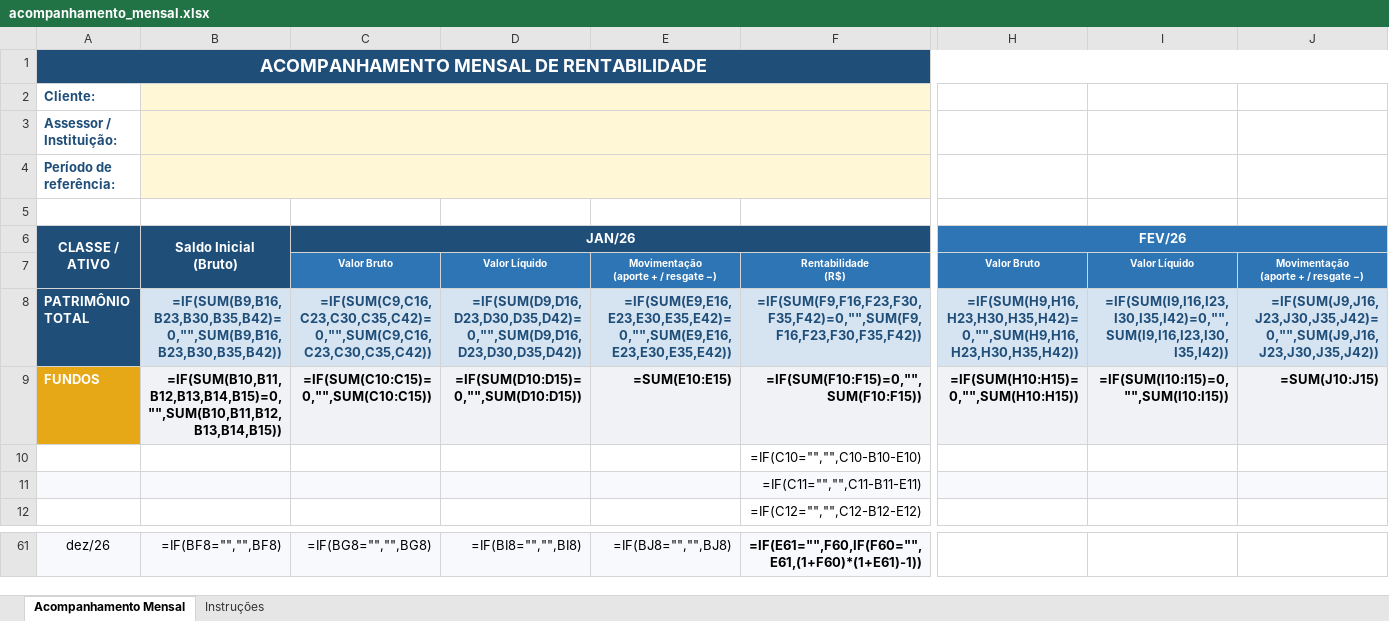
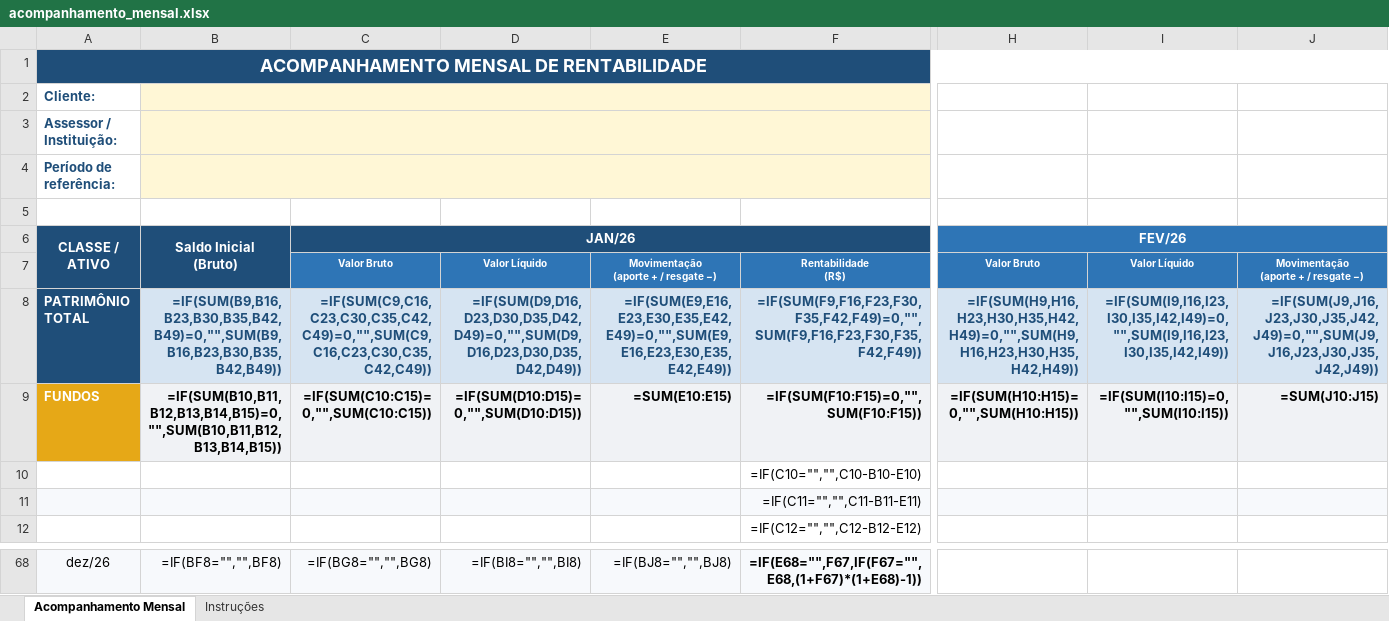
Before and after one commit to alexandremaia22/Planilha, an Excel workbook: acompanhamento_mensal.xlsx, sheet Acompanhamento Mensal, drawn as a sheet; only a part is shown, gaps mark what is left out; values as stored, in another font and other column widths than the file's, no borders; formulas without a stored value are shown as written; charts and pictures and conditional formats not drawn; addresses are those after the commit; the diff covers the shown part only; the diff names each change by its address in the sheet, - before the commit and + after, or states it on an @@ line.

```diff
--- a/acompanhamento_mensal.xlsx (sheet Acompanhamento Mensal)
+++ b/acompanhamento_mensal.xlsx (sheet Acompanhamento Mensal)
-B8: =IF(SUM(B9,B16,B23,B30,B35,B42)=0,"",SUM(B9,B16,B23,B30,B35,B42))
+B8: =IF(SUM(B9,B16,B23,B30,B35,B42,B49)=0,"",SUM(B9,B16,B23,B30,B35,B42,B49))
-C8: =IF(SUM(C9,C16,C23,C30,C35,C42)=0,"",SUM(C9,C16,C23,C30,C35,C42))
+C8: =IF(SUM(C9,C16,C23,C30,C35,C42,C49)=0,"",SUM(C9,C16,C23,C30,C35,C42,C49))
-D8: =IF(SUM(D9,D16,D23,D30,D35,D42)=0,"",SUM(D9,D16,D23,D30,D35,D42))
+D8: =IF(SUM(D9,D16,D23,D30,D35,D42,D49)=0,"",SUM(D9,D16,D23,D30,D35,D42,D49))
-E8: =IF(SUM(E9,E16,E23,E30,E35,E42)=0,"",SUM(E9,E16,E23,E30,E35,E42))
+E8: =IF(SUM(E9,E16,E23,E30,E35,E42,E49)=0,"",SUM(E9,E16,E23,E30,E35,E42,E49))
-F8: =IF(SUM(F9,F16,F23,F30,F35,F42)=0,"",SUM(F9,F16,F23,F30,F35,F42))
+F8: =IF(SUM(F9,F16,F23,F30,F35,F42,F49)=0,"",SUM(F9,F16,F23,F30,F35,F42,F49))
-H8: =IF(SUM(H9,H16,H23,H30,H35,H42)=0,"",SUM(H9,H16,H23,H30,H35,H42))
+H8: =IF(SUM(H9,H16,H23,H30,H35,H42,H49)=0,"",SUM(H9,H16,H23,H30,H35,H42,H49))
-I8: =IF(SUM(I9,I16,I23,I30,I35,I42)=0,"",SUM(I9,I16,I23,I30,I35,I42))
+I8: =IF(SUM(I9,I16,I23,I30,I35,I42,I49)=0,"",SUM(I9,I16,I23,I30,I35,I42,I49))
-J8: =IF(SUM(J9,J16,J23,J30,J35,J42)=0,"",SUM(J9,J16,J23,J30,J35,J42))
+J8: =IF(SUM(J9,J16,J23,J30,J35,J42,J49)=0,"",SUM(J9,J16,J23,J30,J35,J42,J49))
-F68: =IF(E61="",F60,IF(F60="",E61,(1+F60)*(1+E61)-1))
+F68: =IF(E68="",F67,IF(F67="",E68,(1+F67)*(1+E68)-1))
```
Also changed, not shown: 7 added rows, 102 edited cells and cell formats elsewhere in this sheet, charts or pictures, 1 other file.
